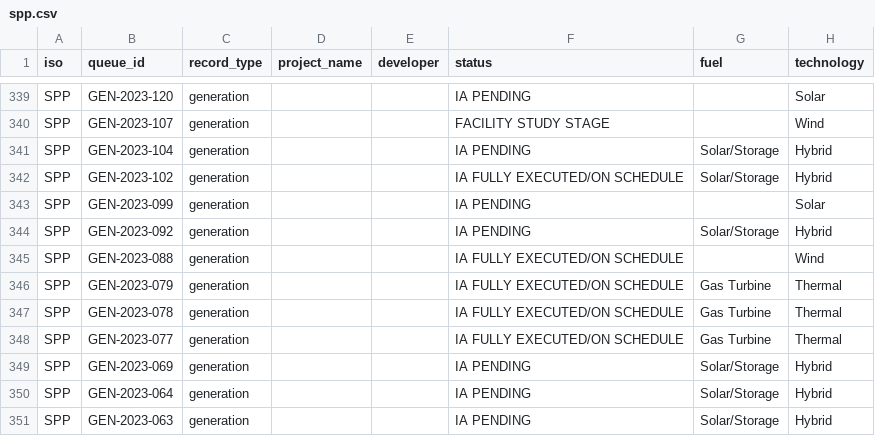
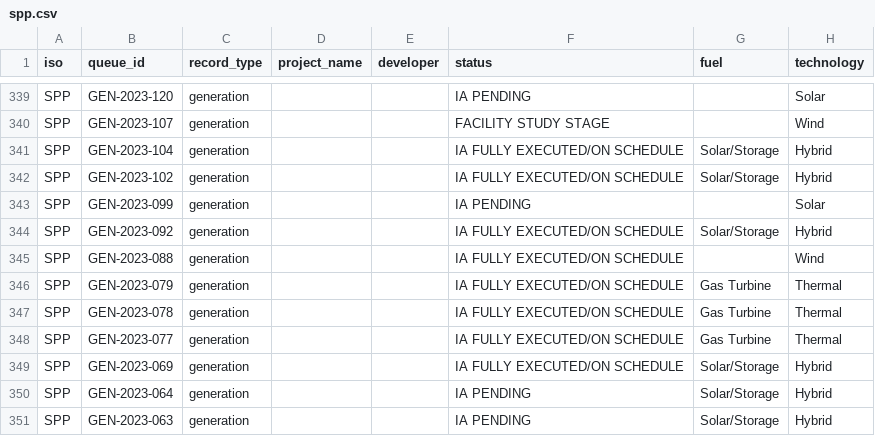
Before and after one commit to beingRealFrank/queue-ledger, a CSV file: data/latest/spp.csv, drawn as a sheet; only a part is shown, gaps mark what is left out; the diff names each change by its address in the sheet, - before the commit and + after, or states it on an @@ line.

```diff
--- a/data/latest/spp.csv
+++ b/data/latest/spp.csv
-F341 (status): IA PENDING
+F341 (status): IA FULLY EXECUTED/ON SCHEDULE
-F344 (status): IA PENDING
+F344 (status): IA FULLY EXECUTED/ON SCHEDULE
-F349 (status): IA PENDING
+F349 (status): IA FULLY EXECUTED/ON SCHEDULE
```
Also changed, not shown: data/changes/all_changes.csv, 10 other files.
